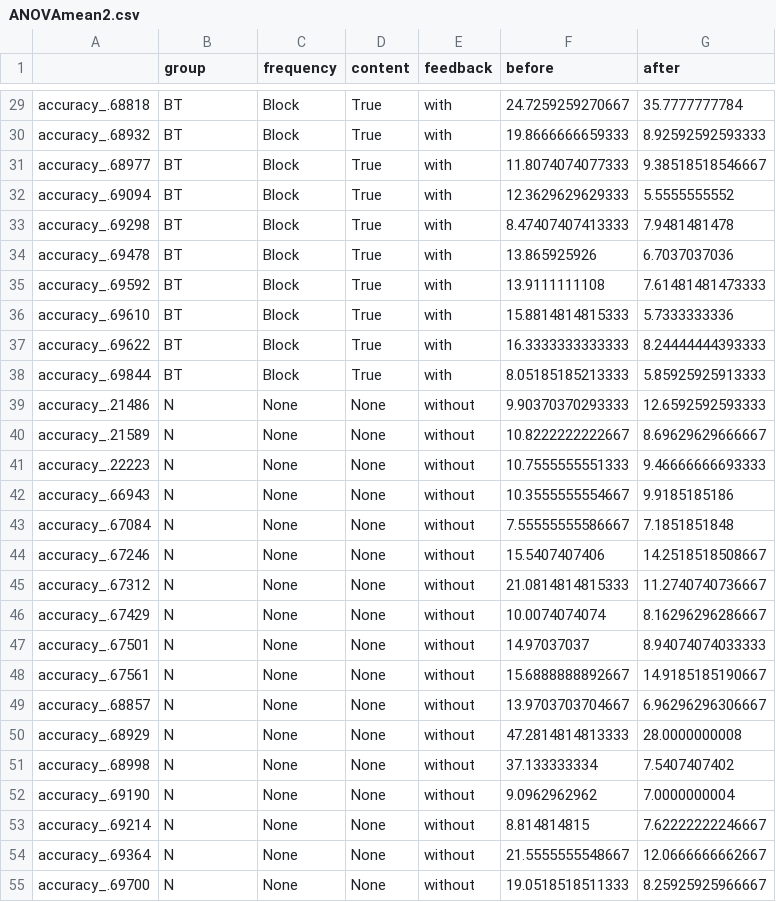
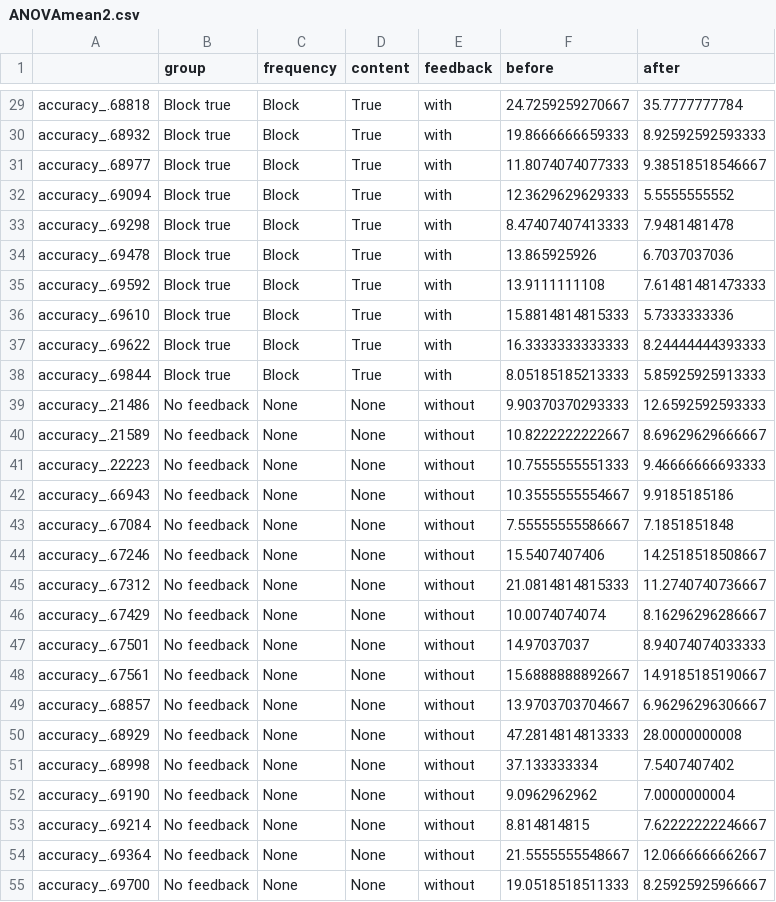
Before and after one commit to irisli0928/FYP-data-analyse, a CSV file: Group analysis/absolute error/ANOVAmean2.csv, drawn as a sheet; only a part is shown, gaps mark what is left out; the diff covers the shown part only.

```diff
--- a/Group analysis/absolute error/ANOVAmean2.csv
+++ b/Group analysis/absolute error/ANOVAmean2.csv
@@ -29,27 +29,27 @@
-"accuracy_.68818","BT","Block","True","with","24.7259259270667","35.7777777784"
-"accuracy_.68932","BT","Block","True","with","19.8666666659333","8.92592592593333"
-"accuracy_.68977","BT","Block","True","with","11.8074074077333","9.38518518546667"
-"accuracy_.69094","BT","Block","True","with","12.3629629629333","5.5555555552"
-"accuracy_.69298","BT","Block","True","with","8.47407407413333","7.9481481478"
-"accuracy_.69478","BT","Block","True","with","13.865925926","6.7037037036"
-"accuracy_.69592","BT","Block","True","with","13.9111111108","7.61481481473333"
-"accuracy_.69610","BT","Block","True","with","15.8814814815333","5.7333333336"
-"accuracy_.69622","BT","Block","True","with","16.3333333333333","8.24444444393333"
-"accuracy_.69844","BT","Block","True","with","8.05185185213333","5.85925925913333"
-"accuracy_.21486","N","None","None","without","9.90370370293333","12.6592592593333"
-"accuracy_.21589","N","None","None","without","10.8222222222667","8.69629629666667"
-"accuracy_.22223","N","None","None","without","10.7555555551333","9.46666666693333"
-"accuracy_.66943","N","None","None","without","10.3555555554667","9.9185185186"
-"accuracy_.67084","N","None","None","without","7.55555555586667","7.1851851848"
-"accuracy_.67246","N","None","None","without","15.5407407406","14.2518518508667"
-"accuracy_.67312","N","None","None","without","21.0814814815333","11.2740740736667"
-"accuracy_.67429","N","None","None","without","10.0074074074","8.16296296286667"
-"accuracy_.67501","N","None","None","without","14.97037037","8.94074074033333"
-"accuracy_.67561","N","None","None","without","15.6888888892667","14.9185185190667"
-"accuracy_.68857","N","None","None","without","13.9703703704667","6.96296296306667"
-"accuracy_.68929","N","None","None","without","47.2814814813333","28.0000000008"
-"accuracy_.68998","N","None","None","without","37.133333334","7.5407407402"
-"accuracy_.69190","N","None","None","without","9.0962962962","7.0000000004"
-"accuracy_.69214","N","None","None","without","8.814814815","7.62222222246667"
-"accuracy_.69364","N","None","None","without","21.5555555548667","12.0666666662667"
-"accuracy_.69700","N","None","None","without","19.0518518511333","8.25925925966667"
+"accuracy_.68818","Block true","Block","True","with","24.7259259270667","35.7777777784"
+"accuracy_.68932","Block true","Block","True","with","19.8666666659333","8.92592592593333"
+"accuracy_.68977","Block true","Block","True","with","11.8074074077333","9.38518518546667"
+"accuracy_.69094","Block true","Block","True","with","12.3629629629333","5.5555555552"
+"accuracy_.69298","Block true","Block","True","with","8.47407407413333","7.9481481478"
+"accuracy_.69478","Block true","Block","True","with","13.865925926","6.7037037036"
+"accuracy_.69592","Block true","Block","True","with","13.9111111108","7.61481481473333"
+"accuracy_.69610","Block true","Block","True","with","15.8814814815333","5.7333333336"
+"accuracy_.69622","Block true","Block","True","with","16.3333333333333","8.24444444393333"
+"accuracy_.69844","Block true","Block","True","with","8.05185185213333","5.85925925913333"
+"accuracy_.21486","No feedback","None","None","without","9.90370370293333","12.6592592593333"
+"accuracy_.21589","No feedback","None","None","without","10.8222222222667","8.69629629666667"
+"accuracy_.22223","No feedback","None","None","without","10.7555555551333","9.46666666693333"
+"accuracy_.66943","No feedback","None","None","without","10.3555555554667","9.9185185186"
+"accuracy_.67084","No feedback","None","None","without","7.55555555586667","7.1851851848"
+"accuracy_.67246","No feedback","None","None","without","15.5407407406","14.2518518508667"
+"accuracy_.67312","No feedback","None","None","without","21.0814814815333","11.2740740736667"
+"accuracy_.67429","No feedback","None","None","without","10.0074074074","8.16296296286667"
+"accuracy_.67501","No feedback","None","None","without","14.97037037","8.94074074033333"
+"accuracy_.67561","No feedback","None","None","without","15.6888888892667","14.9185185190667"
+"accuracy_.68857","No feedback","None","None","without","13.9703703704667","6.96296296306667"
+"accuracy_.68929","No feedback","None","None","without","47.2814814813333","28.0000000008"
+"accuracy_.68998","No feedback","None","None","without","37.133333334","7.5407407402"
+"accuracy_.69190","No feedback","None","None","without","9.0962962962","7.0000000004"
+"accuracy_.69214","No feedback","None","None","without","8.814814815","7.62222222246667"
+"accuracy_.69364","No feedback","None","None","without","21.5555555548667","12.0666666662667"
+"accuracy_.69700","No feedback","None","None","without","19.0518518511333","8.25925925966667"
```
Also changed, not shown: 60 edited cells elsewhere in this file, Group analysis/absolute error/accuracyBP.csv, Group analysis/absolute error/accuracyBT.csv, 15 other files.
